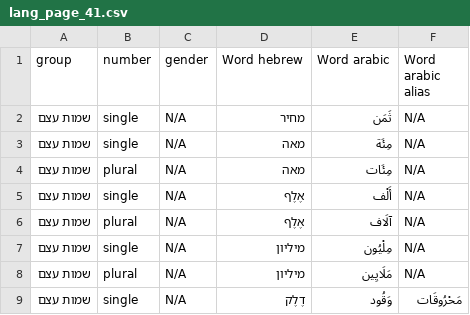
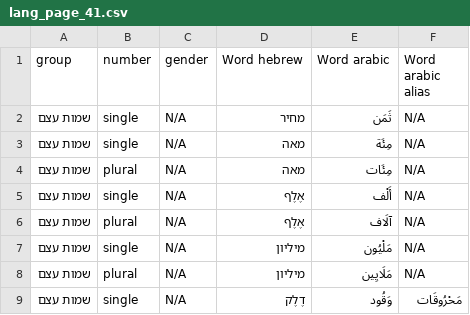
Before and after one commit to geeee-tsafrir/EllasGame, a CSV file: lang_dict/lang_page_41.csv, drawn as a sheet; only a part is shown; the diff names each change by its address in the sheet, - before the commit and + after, or states it on an @@ line.

```diff
--- a/lang_dict/lang_page_41.csv
+++ b/lang_dict/lang_page_41.csv
-E7 (Word arabic): مِلْيُون
+E7 (Word arabic): مَلْيُون
```
Also changed, not shown: 3 other files.
